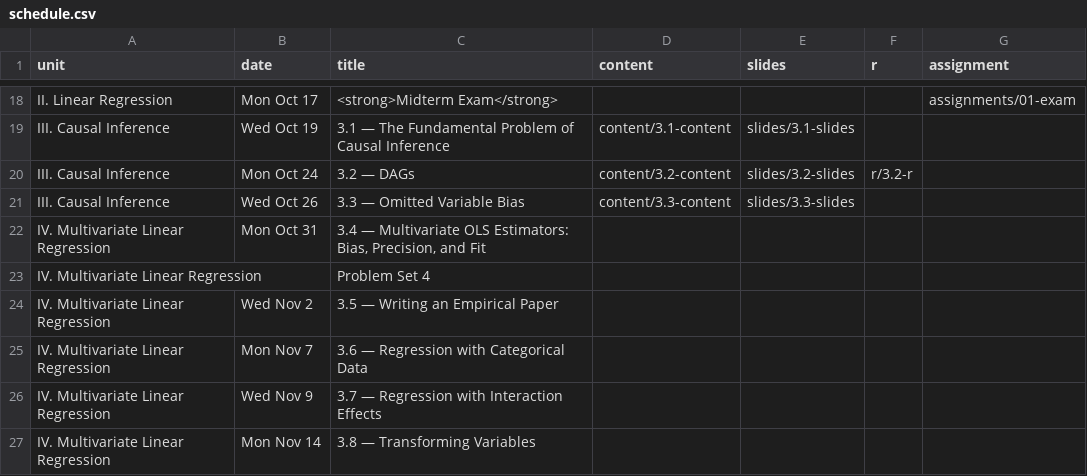
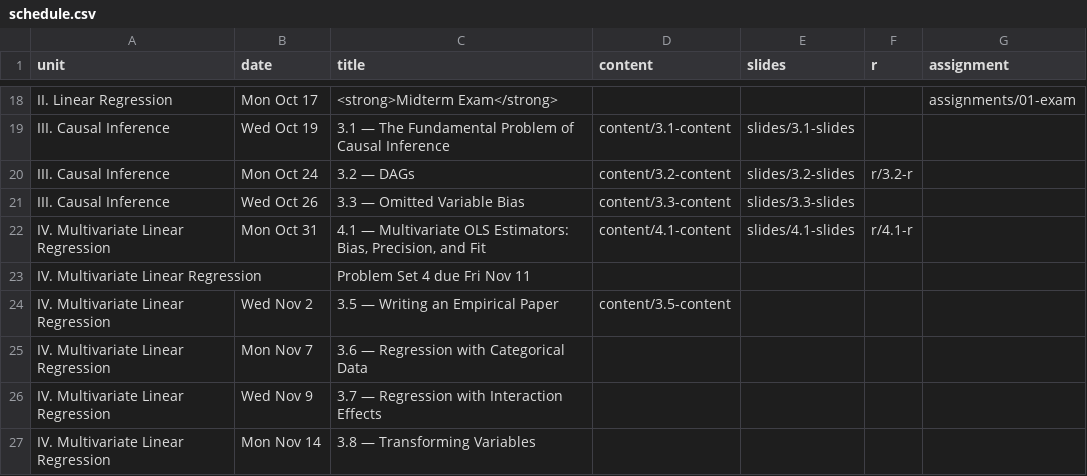
Before and after one commit to JordanIzen/metricsF22, a CSV file: data/schedule.csv, drawn as a sheet; only a part is shown, gaps mark what is left out.

Commit message:
fix schedule page

```diff
--- a/data/schedule.csv
+++ b/data/schedule.csv
@@ -21,5 +21,5 @@ III. Causal Inference,Mon Oct 24,3.2 — DAGs,content/3.2-content,slides/3.2-sli
 III. Causal Inference,Wed Oct 26,3.3 — Omitted Variable Bias,content/3.3-content,slides/3.3-slides,,
-IV. Multivariate Linear Regression,Mon Oct 31,"3.4 — Multivariate OLS Estimators: Bias, Precision, and Fit",,,,
-IV. Multivariate Linear Regression,,Problem Set 4,,,,
-IV. Multivariate Linear Regression,Wed Nov 2,3.5 — Writing an Empirical Paper,,,,
+IV. Multivariate Linear Regression,Mon Oct 31,"4.1 — Multivariate OLS Estimators: Bias, Precision, and Fit",content/4.1-content,slides/4.1-slides,r/4.1-r,
+IV. Multivariate Linear Regression,,Problem Set 4 due Fri Nov 11,,,,
+IV. Multivariate Linear Regression,Wed Nov 2,3.5 — Writing an Empirical Paper,content/3.5-content,,,
 IV. Multivariate Linear Regression,Mon Nov 7,3.6 — Regression with Categorical Data,,,,
```
Also changed, not shown: 5 other files.
